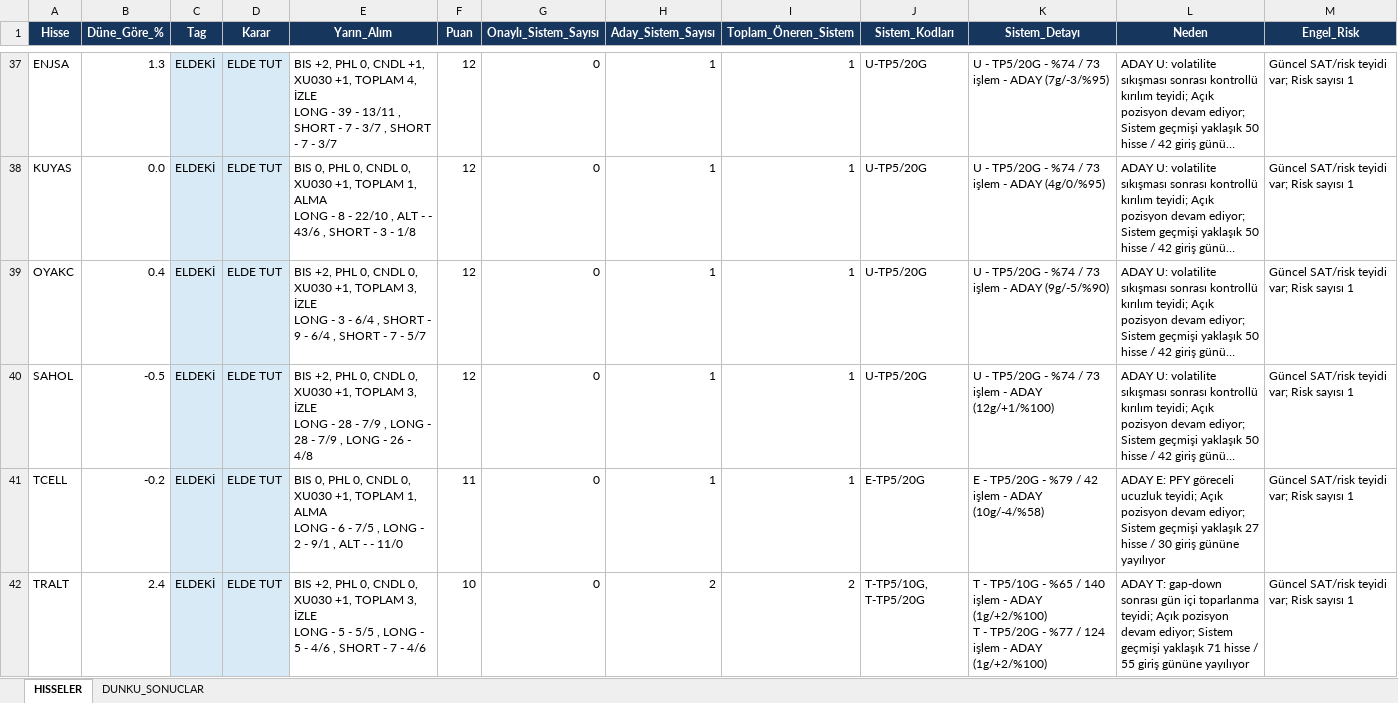
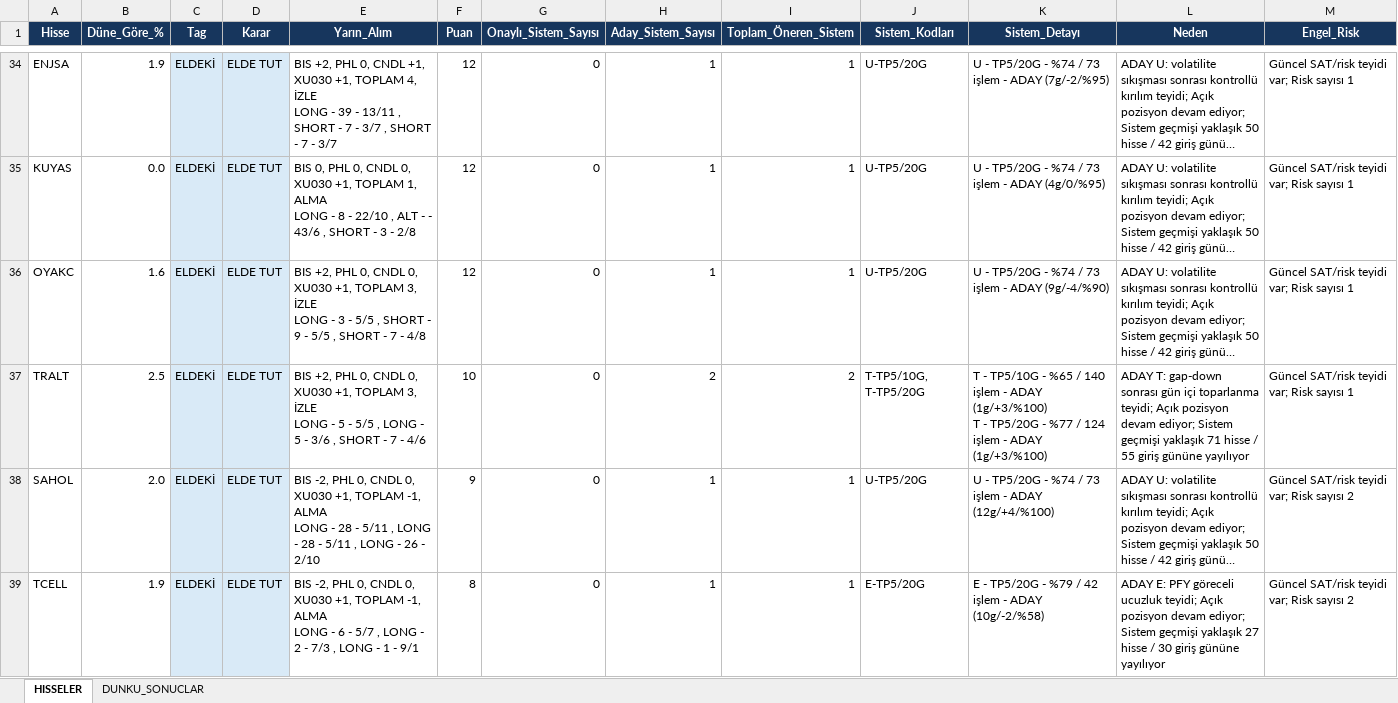
Before and after one commit to serkanche/portfoy, an Excel workbook: TSBT_tr.xlsx, sheet HISSELER, drawn as a sheet; only a part is shown, gaps mark what is left out; long unchanged cells end in …; values as stored, in another font and other column widths than the file's, no borders; removed rows and columns are numbered as before the commit, all else as after; ↵ is a line break in a cell; the diff covers the shown part only; the diff names each change by its address in the sheet, - before the commit and + after, or states it on an @@ line.

Commit message:
Güncelle: TSBT_tr.xlsx

```diff
--- a/TSBT_tr.xlsx (sheet HISSELER)
+++ b/TSBT_tr.xlsx (sheet HISSELER)
-B34 (Düne_Göre_%): 1.3
+B34 (Düne_Göre_%): 1.9
-K34 (Sistem_Detayı): …- ADAY (7g/-3/%95)
+K34 (Sistem_Detayı): …- ADAY (7g/-2/%95)
-E35 (Yarın_Alım): …3 - 1/8
+E35 (Yarın_Alım): …3 - 2/8
-B36 (Düne_Göre_%): 0.4
+B36 (Düne_Göre_%): 1.6
-E36 (Yarın_Alım): …3 - 6/4 , SHORT - 9 - 6/4 , SHORT - 7 - 5/7
+E36 (Yarın_Alım): …3 - 5/5 , SHORT - 9 - 5/5 , SHORT - 7 - 4/8
-K36 (Sistem_Detayı): …- ADAY (9g/-5/%90)
+K36 (Sistem_Detayı): …- ADAY (9g/-4/%90)
+row 37: TRALT | 2.5 | ELDEKİ | ELDE TUT | BIS +2, PHL 0, CNDL 0, XU030 +1, TOPLAM 3, İZLE ↵ LONG - 5 - 5/5 , LONG - 5 - 3/6 , SHORT - 7 - 4/6 | 10 | 0 | 2 | 2 | T-TP5/10G, T-TP5/20G | T - TP5/10G - %65 / 140 işlem - ADAY (1g/+3/%100) ↵ T - TP5/20G - %77 / 124 işlem - ADAY (1g/+3/%100) | ADAY T: gap-down sonrası gün içi toparlanma teyidi; Açık pozisyon devam ediyor; Sistem geçmişi yaklaşık 71 hisse / 55 giriş gününe yayılıyor | Güncel SAT/risk teyidi var; Risk sayısı 1
-B38 (Düne_Göre_%): -0.5
+B38 (Düne_Göre_%): 2.0
-E38 (Yarın_Alım): BIS +2, PHL 0, CNDL 0, XU030 +1, TOPLAM 3, İZLE ↵ LONG - 28 - 7/9 , LONG - 28 - 7/9 , LONG - 26 - 4/8
+E38 (Yarın_Alım): BIS -2, PHL 0, CNDL 0, XU030 +1, TOPLAM -1, ALMA ↵ LONG - 28 - 5/11 , LONG - 28 - 5/11 , LONG - 26 - 2/10
-F38 (Puan): 12
+F38 (Puan): 9
-K38 (Sistem_Detayı): …- ADAY (12g/+1/%100)
+K38 (Sistem_Detayı): …- ADAY (12g/+4/%100)
-M38:M39 (Engel_Risk): Güncel SAT/risk teyidi var; Risk sayısı 1
+M38:M39 (Engel_Risk): Güncel SAT/risk teyidi var; Risk sayısı 2
-B39 (Düne_Göre_%): -0.2
+B39 (Düne_Göre_%): 1.9
-E39 (Yarın_Alım): BIS 0, PHL 0, CNDL 0, XU030 +1, TOPLAM 1, ALMA ↵ LONG - 6 - 7/5 , LONG - 2 - 9/1 , ALT - - 11/0
+E39 (Yarın_Alım): BIS -2, PHL 0, CNDL 0, XU030 +1, TOPLAM -1, ALMA ↵ LONG - 6 - 5/7 , LONG - 2 - 7/3 , LONG - 1 - 9/1
-F39 (Puan): 11
+F39 (Puan): 8
-K39 (Sistem_Detayı): …- ADAY (10g/-4/%58)
+K39 (Sistem_Detayı): …- ADAY (10g/-2/%58)
-row 42: TRALT | 2.4 | ELDEKİ | ELDE TUT | BIS +2, PHL 0, CNDL 0, XU030 +1, TOPLAM 3, İZLE ↵ LONG - 5 - 5/5 , LONG - 5 - 4/6 , SHORT - 7 - 4/6 | 10 | 0 | 2 | 2 | T-TP5/10G, T-TP5/20G | T - TP5/10G - %65 / 140 işlem - ADAY (1g/+2/%100) ↵ T - TP5/20G - %77 / 124 işlem - ADAY (1g/+2/%100) | ADAY T: gap-down sonrası gün içi toparlanma teyidi; Açık pozisyon devam ediyor; Sistem geçmişi yaklaşık 71 hisse / 55 giriş gününe yayılıyor | Güncel SAT/risk teyidi var; Risk sayısı 1
```
Also changed, not shown: 7 added rows, 10 removed rows, 73 edited cells and cell formats elsewhere in this sheet.
